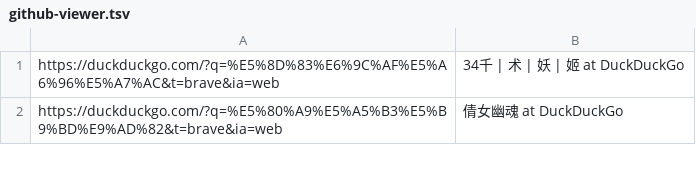
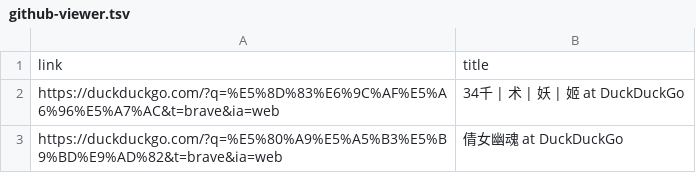
Before and after one commit to mushroomhater07/1tab-save, a TSV file: github-viewer.tsv, drawn as a sheet; only a part is shown.

```diff
--- a/github-viewer.tsv
+++ b/github-viewer.tsv
@@ -1 +1,2 @@
+link	title
 https://duckduckgo.com/?q=%E5%8D%83%E6%9C%AF%E5%A6%96%E5%A7%AC&t=brave&ia=web 	 34千 | 术 | 妖 | 姬 at DuckDuckGo
```
Also changed, not shown: 2 other files.
